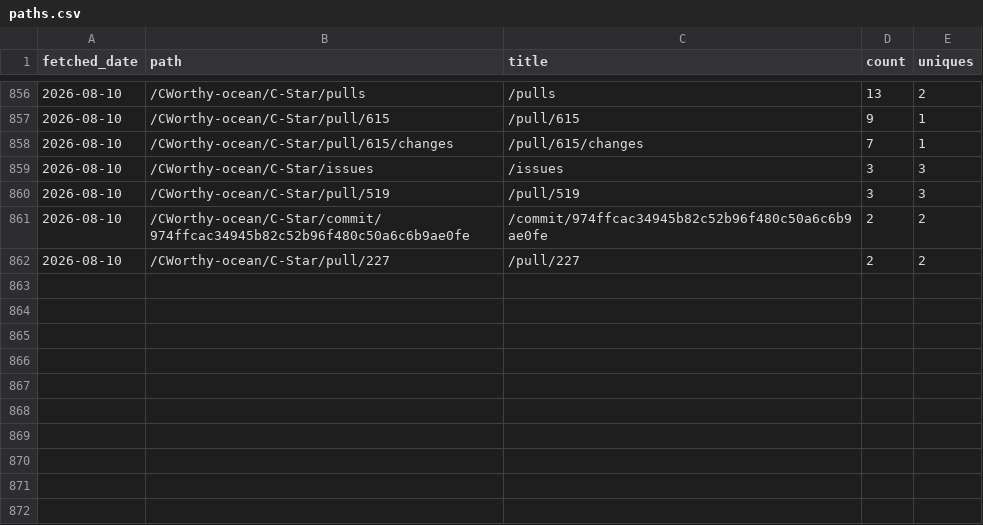
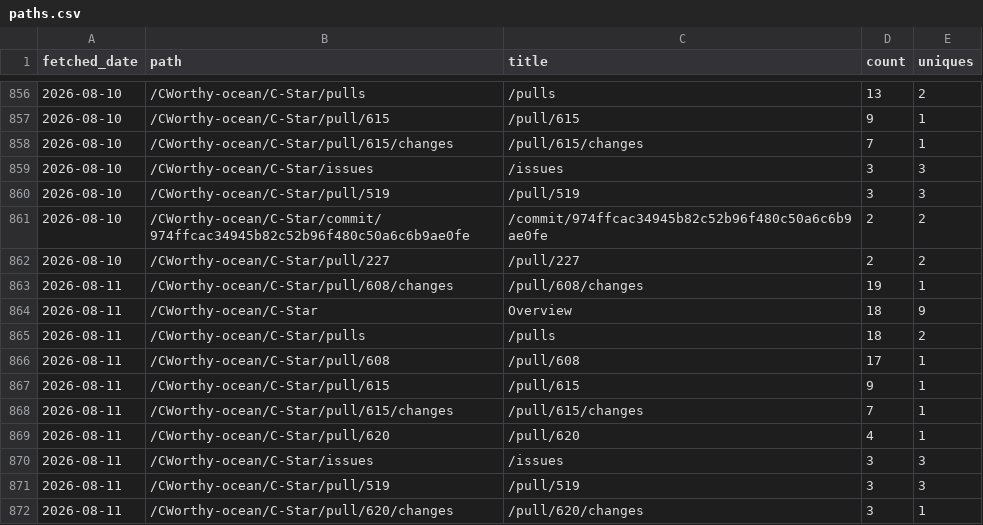
Before and after one commit to CWorthy-ocean/cworthy-gh-metrics, a CSV file: data/CWorthy-ocean/C-Star/paths.csv, drawn as a sheet; only a part is shown, gaps mark what is left out.

```diff
--- a/data/CWorthy-ocean/C-Star/paths.csv
+++ b/data/CWorthy-ocean/C-Star/paths.csv
@@ -862 +862,11 @@ fetched_date,path,title,count,uniques
 2026-08-10,/CWorthy-ocean/C-Star/pull/227,/pull/227,2,2
+2026-08-11,/CWorthy-ocean/C-Star/pull/608/changes,/pull/608/changes,19,1
+2026-08-11,/CWorthy-ocean/C-Star,Overview,18,9
+2026-08-11,/CWorthy-ocean/C-Star/pulls,/pulls,18,2
+2026-08-11,/CWorthy-ocean/C-Star/pull/608,/pull/608,17,1
+2026-08-11,/CWorthy-ocean/C-Star/pull/615,/pull/615,9,1
+2026-08-11,/CWorthy-ocean/C-Star/pull/615/changes,/pull/615/changes,7,1
+2026-08-11,/CWorthy-ocean/C-Star/pull/620,/pull/620,4,1
+2026-08-11,/CWorthy-ocean/C-Star/issues,/issues,3,3
+2026-08-11,/CWorthy-ocean/C-Star/pull/519,/pull/519,3,3
+2026-08-11,/CWorthy-ocean/C-Star/pull/620/changes,/pull/620/changes,3,1
```
Also changed, not shown: data/CWorthy-ocean/cson-forge/paths.csv, data/CWorthy-ocean/roms-tools/paths.csv, 22 other files.
